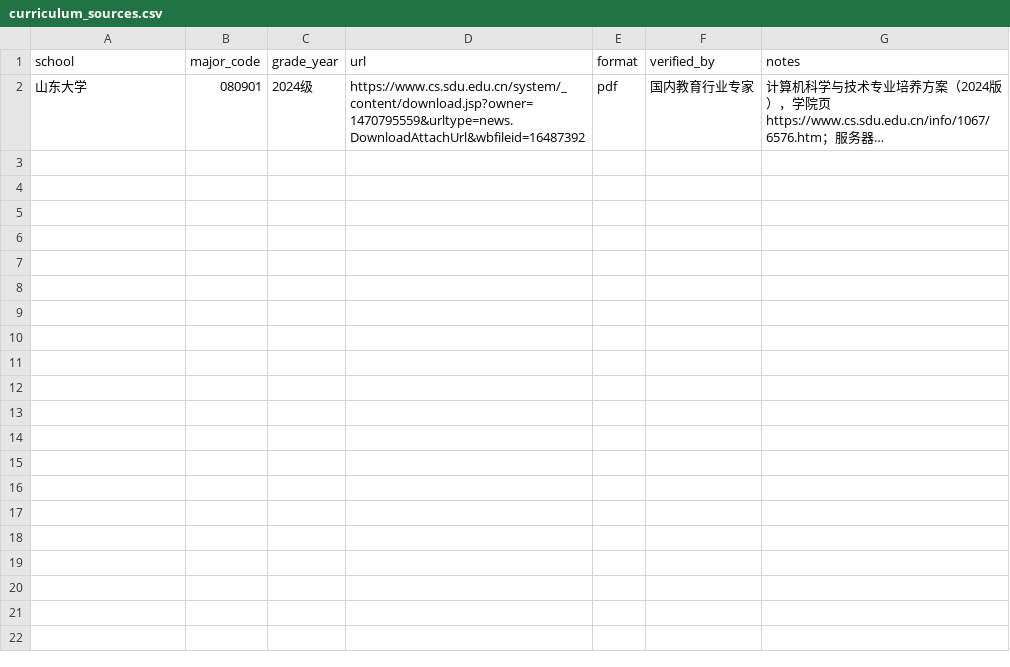
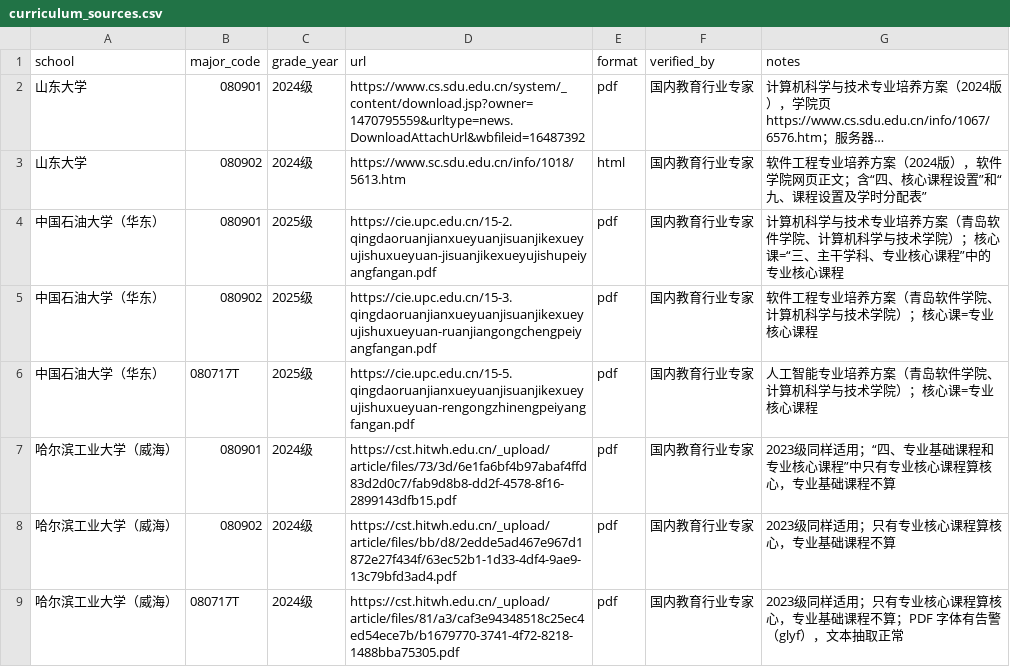
Before and after one commit to jhd124/spiders, a CSV file: CAREER/seeds/curriculum_sources.csv, drawn as a sheet; long unchanged cells end in …; the diff names each change by its address in the sheet, - before the commit and + after, or states it on an @@ line.

Commit message:
feat(CAREER): 7 new curriculum sources (SDU 080902 html; UPC 080901/080902/080717T 2025; HIT-WH 080901/080902/080717T 2024, 2023级同样适用); HTML ingest: byte sniffing (sniffFormat), charset meta (gbk), CMS article body, tables as ' | ' rows -> same table segmentation as PDF; core section = 核心课程 only (专业基础课程/主干学科 sub-lists cut, model core flag ignored when section found; SDU 080901 units byte-identical -> no re-extraction); tag log counts actual DB rows; tests

```diff
--- a/CAREER/seeds/curriculum_sources.csv
+++ b/CAREER/seeds/curriculum_sources.csv
+row 3: 山东大学 | 080902 | 2024级 | https://www.sc.sdu.edu.cn/info/1018/5613.htm | html | 国内教育行业专家 | 软件工程专业培养方案（2024版），软件学院网页正文；含“四、核心课程设置”和“九、课程设置及学时分配表”
+row 4: 中国石油大学（华东） | 080901 | 2025级 | https://cie.upc.edu.cn/15-2.qingdaoruanjianxueyuanjisuanjikexueyujishuxueyuan-jisuanjikexueyujishupeiyangfangan.pdf | pdf | 国内教育行业专家 | 计算机科学与技术专业培养方案（青岛软件学院、计算机科学与技术学院）；核心课=“三、主干学科、专业核心课程”中的专业核心课程
+row 5: 中国石油大学（华东） | 080902 | 2025级 | https://cie.upc.edu.cn/15-3.qingdaoruanjianxueyuanjisuanjikexueyujishuxueyuan-ruanjiangongchengpeiyangfangan.pdf | pdf | 国内教育行业专家 | 软件工程专业培养方案（青岛软件学院、计算机科学与技术学院）；核心课=专业核心课程
+row 6: 中国石油大学（华东） | 080717T | 2025级 | https://cie.upc.edu.cn/15-5.qingdaoruanjianxueyuanjisuanjikexueyujishuxueyuan-rengongzhinengpeiyangfangan.pdf | pdf | 国内教育行业专家 | 人工智能专业培养方案（青岛软件学院、计算机科学与技术学院）；核心课=专业核心课程
+row 7: 哈尔滨工业大学（威海） | 080901 | 2024级 | https://cst.hitwh.edu.cn/_upload/article/files/73/3d/6e1fa6bf4b97abaf4ffd83d2d0c7/fab9d8b8-dd2f-4578-8f16-2899143dfb15.pdf | pdf | 国内教育行业专家 | 2023级同样适用；“四、专业基础课程和专业核心课程”中只有专业核心课程算核心，专业基础课程不算
+row 8: 哈尔滨工业大学（威海） | 080902 | 2024级 | https://cst.hitwh.edu.cn/_upload/article/files/bb/d8/2edde5ad467e967d1872e27f434f/63ec52b1-1d33-4df4-9ae9-13c79bfd3ad4.pdf | pdf | 国内教育行业专家 | 2023级同样适用；只有专业核心课程算核心，专业基础课程不算
+row 9: 哈尔滨工业大学（威海） | 080717T | 2024级 | https://cst.hitwh.edu.cn/_upload/article/files/81/a3/caf3e94348518c25ec4ed54ece7b/b1679770-3741-4f72-8218-1488bba75305.pdf | pdf | 国内教育行业专家 | 2023级同样适用；只有专业核心课程算核心，专业基础课程不算；PDF 字体有告警（glyf），文本抽取正常
```
Also changed, not shown: 6 other files.
